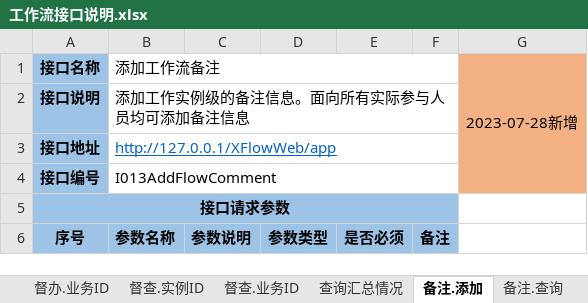
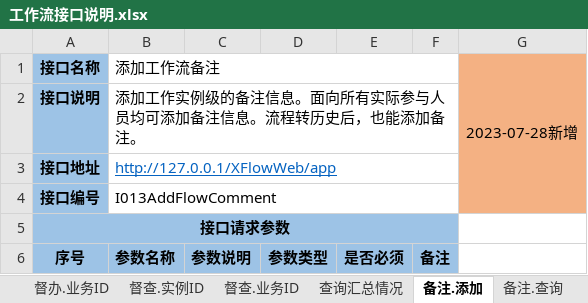
Before and after one commit to HY-ZhengWei/XFlowWeb, an Excel workbook: doc/工作流接口说明.xlsx, sheet 备注.添加, drawn as a sheet; only a part is shown; values as stored, in another font and other column widths than the file's, no borders; the diff names each change by its address in the sheet, - before the commit and + after, or states it on an @@ line.

```diff
--- a/doc/工作流接口说明.xlsx (sheet 备注.添加)
+++ b/doc/工作流接口说明.xlsx (sheet 备注.添加)
-B2 (添加工作流备注): 添加工作实例级的备注信息。面向所有实际参与人员均可添加备注信息
+B2 (添加工作流备注): 添加工作实例级的备注信息。面向所有实际参与人员均可添加备注信息。流程转历史后，也能添加备注。
```
Also changed, not shown: 3 other files.
